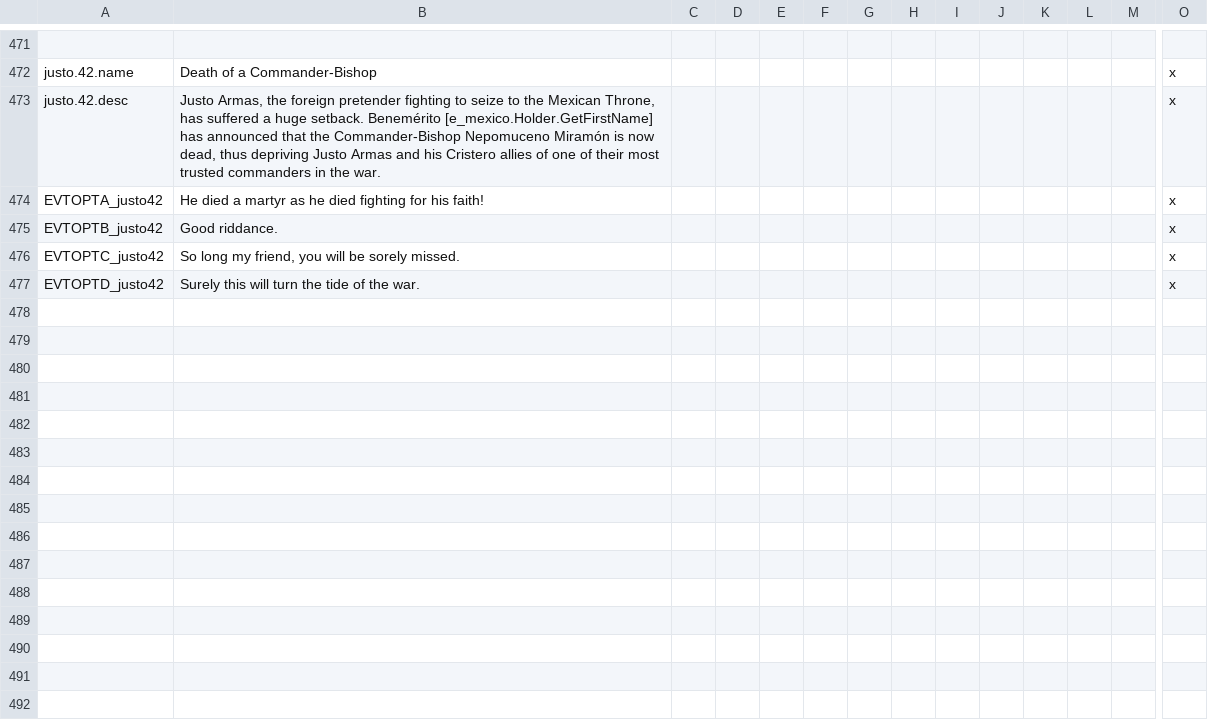
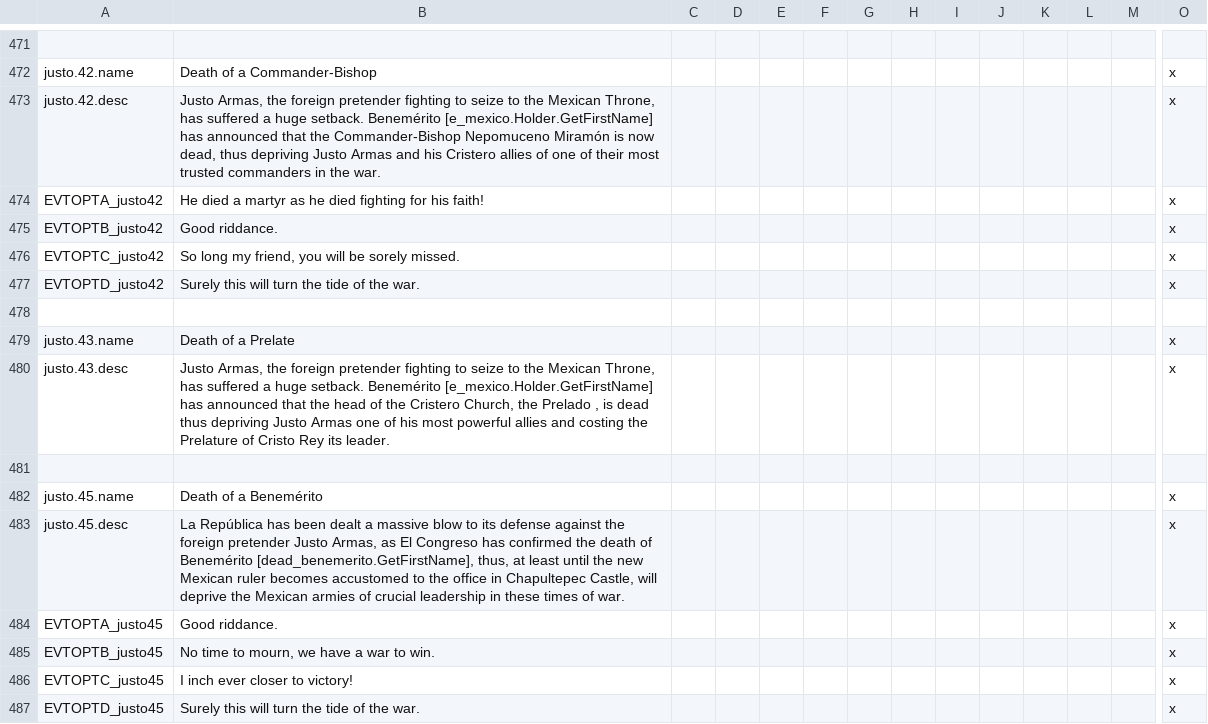
Before and after one commit to MrBadaniel/Aguila-o-Sol, a CSV file: localisation/00_aftermex_events.csv, drawn as a sheet; only a part is shown, gaps mark what is left out; rows hold the shown columns only; the diff names each change by its address in the sheet, - before the commit and + after, or states it on an @@ line.

```diff
--- a/localisation/00_aftermex_events.csv
+++ b/localisation/00_aftermex_events.csv
+row 478: (empty)
+row 479: justo.43.name | Death of a Prelate |  |  |  |  |  |  |  |  |  |  |  | x
+row 480: justo.43.desc | Justo Armas, the foreign pretender fighting to seize to the Mexican Throne, has suffered a huge setback. Benemérito [e_mexico.Holder.GetFirstName] has announced that the head of the Cristero Church, the Prelado , is dead thus depriving Justo Armas one of his most powerful allies and costing the Prelature of Cristo Rey its leader. |  |  |  |  |  |  |  |  |  |  |  | x
+row 481: (empty)
+row 482: justo.45.name | Death of a Benemérito |  |  |  |  |  |  |  |  |  |  |  | x
+row 483: justo.45.desc | La República has been dealt a massive blow to its defense against the foreign pretender Justo Armas, as El Congreso has confirmed the death of Benemérito [dead_benemerito.GetFirstName], thus, at least until the new Mexican ruler becomes accustomed to the office in Chapultepec Castle, will deprive the Mexican armies of crucial leadership in these times of war. |  |  |  |  |  |  |  |  |  |  |  | x
+row 484: EVTOPTA_justo45 | Good riddance. |  |  |  |  |  |  |  |  |  |  |  | x
+row 485: EVTOPTB_justo45 | No time to mourn, we have a war to win. |  |  |  |  |  |  |  |  |  |  |  | x
+row 486: EVTOPTC_justo45 | I inch ever closer to victory! |  |  |  |  |  |  |  |  |  |  |  | x
+row 487: EVTOPTD_justo45 | Surely this will turn the tide of the war. |  |  |  |  |  |  |  |  |  |  |  | x
```
Also changed, not shown: 2 other files.
